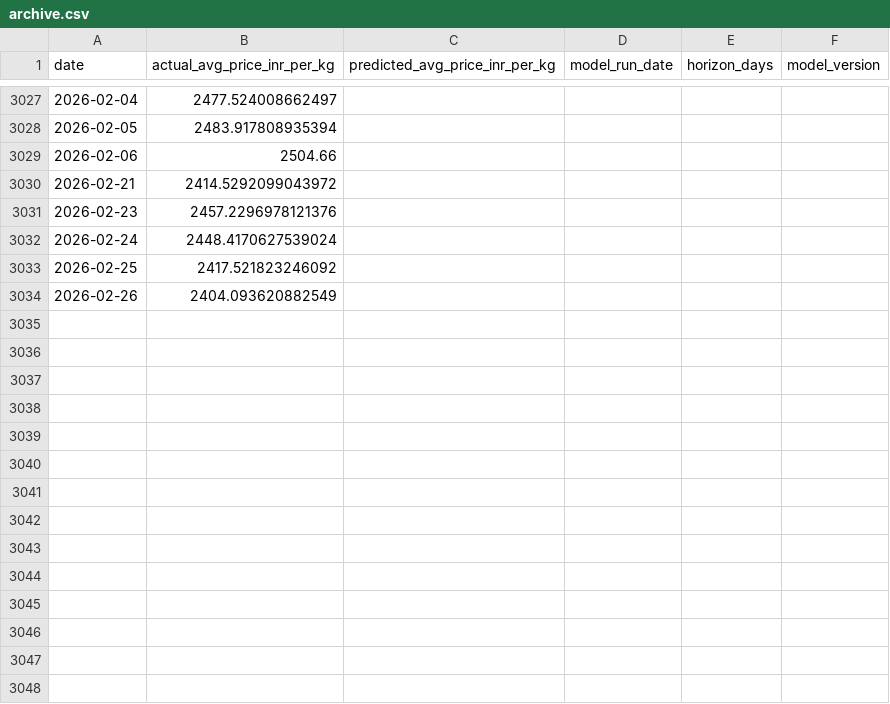
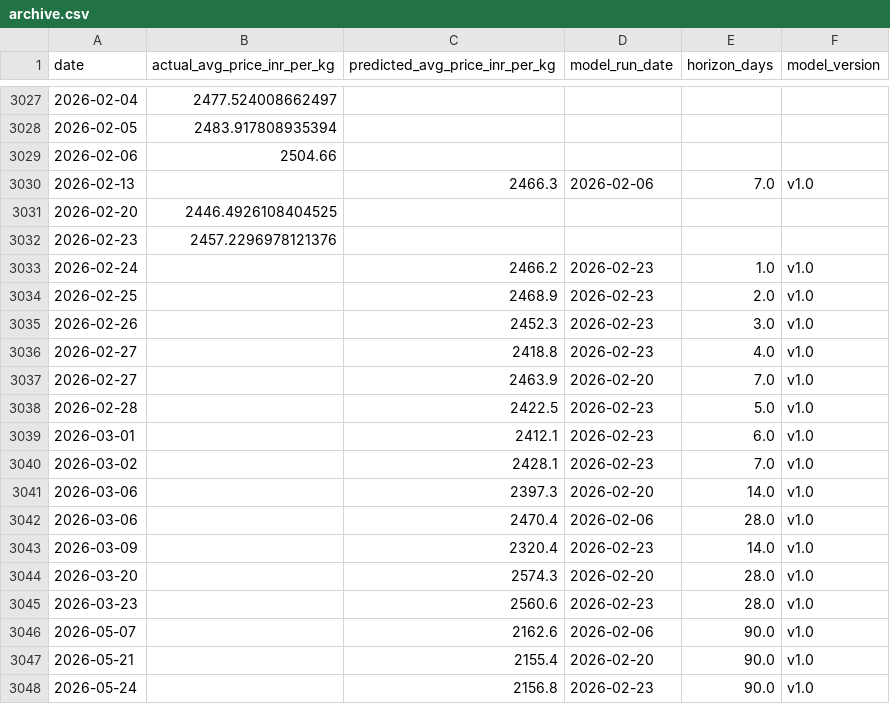
Before and after one commit to josephsebk/CardamomPulse, a CSV file: cardamom_webapp/data/archive.csv, drawn as a sheet; only a part is shown, gaps mark what is left out.

```diff
--- a/cardamom_webapp/data/archive.csv
+++ b/cardamom_webapp/data/archive.csv
@@ -3029,6 +3029,20 @@ date,actual_avg_price_inr_per_kg,predicted_avg_price_inr_per_kg,model_run_date,h
 2026-02-06,2504.66,,,,
-2026-02-21,2414.5292099043972,,,,
+2026-02-13,,2466.3,2026-02-06,7.0,v1.0
+2026-02-20,2446.4926108404525,,,,
 2026-02-23,2457.2296978121376,,,,
-2026-02-24,2448.4170627539024,,,,
-2026-02-25,2417.521823246092,,,,
-2026-02-26,2404.093620882549,,,,
+2026-02-24,,2466.2,2026-02-23,1.0,v1.0
+2026-02-25,,2468.9,2026-02-23,2.0,v1.0
+2026-02-26,,2452.3,2026-02-23,3.0,v1.0
+2026-02-27,,2418.8,2026-02-23,4.0,v1.0
+2026-02-27,,2463.9,2026-02-20,7.0,v1.0
+2026-02-28,,2422.5,2026-02-23,5.0,v1.0
+2026-03-01,,2412.1,2026-02-23,6.0,v1.0
+2026-03-02,,2428.1,2026-02-23,7.0,v1.0
+2026-03-06,,2397.3,2026-02-20,14.0,v1.0
+2026-03-06,,2470.4,2026-02-06,28.0,v1.0
+2026-03-09,,2320.4,2026-02-23,14.0,v1.0
+2026-03-20,,2574.3,2026-02-20,28.0,v1.0
+2026-03-23,,2560.6,2026-02-23,28.0,v1.0
+2026-05-07,,2162.6,2026-02-06,90.0,v1.0
+2026-05-21,,2155.4,2026-02-20,90.0,v1.0
+2026-05-24,,2156.8,2026-02-23,90.0,v1.0
```
Also changed, not shown: 4 other files.
